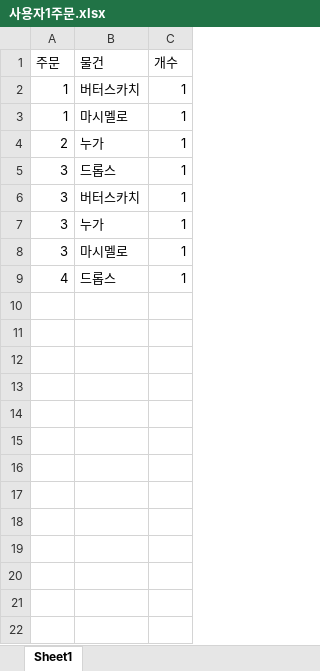
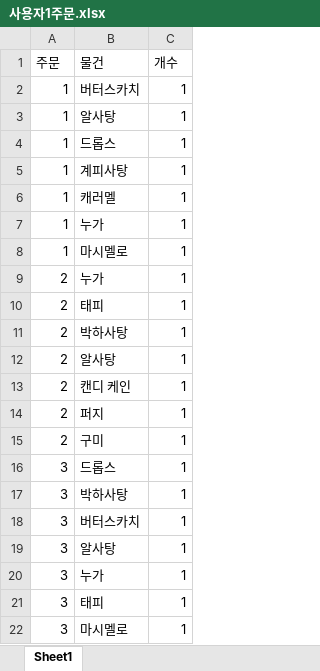
Before and after one commit to 2020134026LWJ/TU_Capstone_Design, an Excel workbook: server/Database/사용자1주문.xlsx, sheet Sheet1, drawn as a sheet; only a part is shown; the shorter side is filled out with more unchanged rows; values as stored, in another font and other column widths than the file's, no borders; the diff covers the shown part only; the diff names each change by its address in the sheet, - before the commit and + after, or states it on an @@ line.

```diff
--- a/server/Database/사용자1주문.xlsx (sheet Sheet1)
+++ b/server/Database/사용자1주문.xlsx (sheet Sheet1)
+row 3: 1 | 알사탕 | 1
+row 4: 1 | 드롭스 | 1
+row 5: 1 | 계피사탕 | 1
+row 6: 1 | 캐러멜 | 1
+row 7: 1 | 누가 | 1
+row 10: 2 | 태피 | 1
+row 11: 2 | 박하사탕 | 1
+row 12: 2 | 알사탕 | 1
+row 13: 2 | 캔디 케인 | 1
+row 14: 2 | 퍼지 | 1
+row 15: 2 | 구미 | 1
+row 17: 3 | 박하사탕 | 1
+row 19: 3 | 알사탕 | 1
+row 21: 3 | 태피 | 1
```
Also changed, not shown: 7 added rows elsewhere in this sheet, server/Database/사용자2주문.xlsx, 13 other files.
